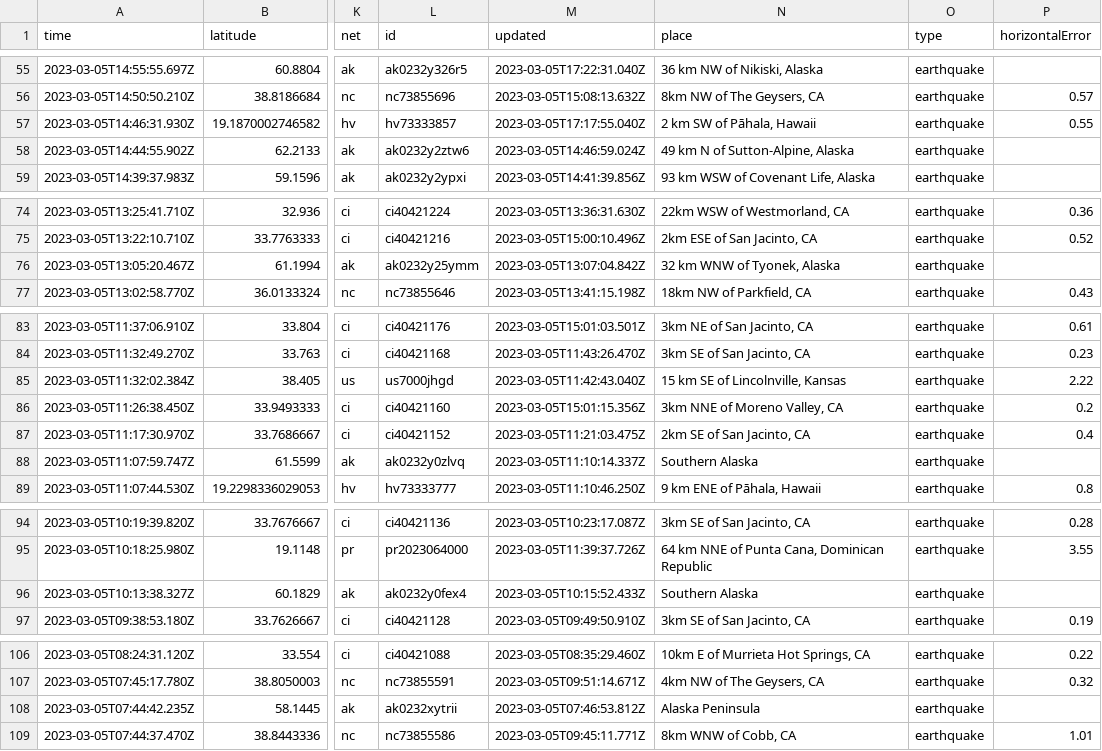
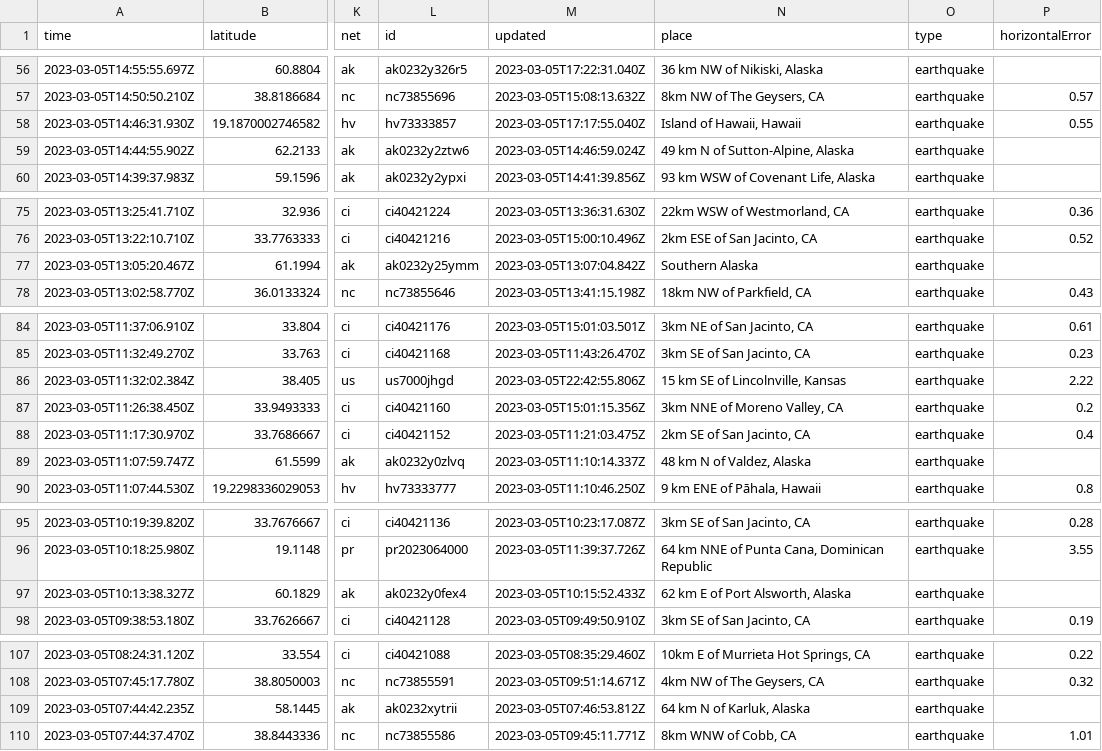
Before and after one commit to lizmurray3/my-data-robot, a CSV file: usgs_current.csv, drawn as a sheet; only a part is shown, gaps mark what is left out; addresses are those after the commit; the diff covers the shown part only; the diff names each change by its address in the sheet, - before the commit and + after, or states it on an @@ line.

```diff
--- a/usgs_current.csv
+++ b/usgs_current.csv
-N58 (place): 2 km SW of Pāhala, Hawaii
+N58 (place): Island of Hawaii, Hawaii
-N77 (place): 32 km WNW of Tyonek, Alaska
+N77 (place): Southern Alaska
-M86 (updated): 2023-03-05T11:42:43.040Z
+M86 (updated): 2023-03-05T22:42:55.806Z
-N89 (place): Southern Alaska
+N89 (place): 48 km N of Valdez, Alaska
-N97 (place): Southern Alaska
+N97 (place): 62 km E of Port Alsworth, Alaska
-N109 (place): Alaska Peninsula
+N109 (place): 64 km N of Karluk, Alaska
```
Also changed, not shown: 1 added row, 1 removed row and 19 edited cells elsewhere in this file.
